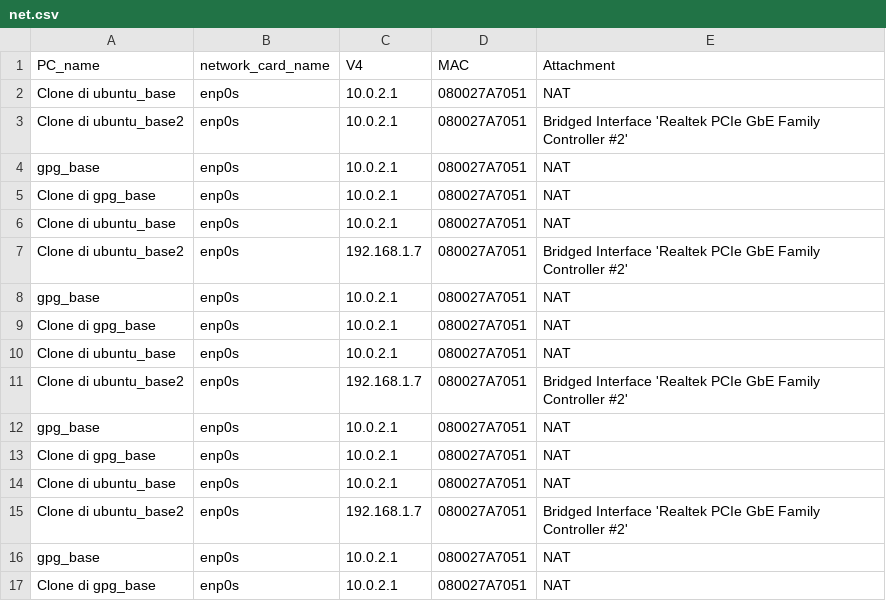
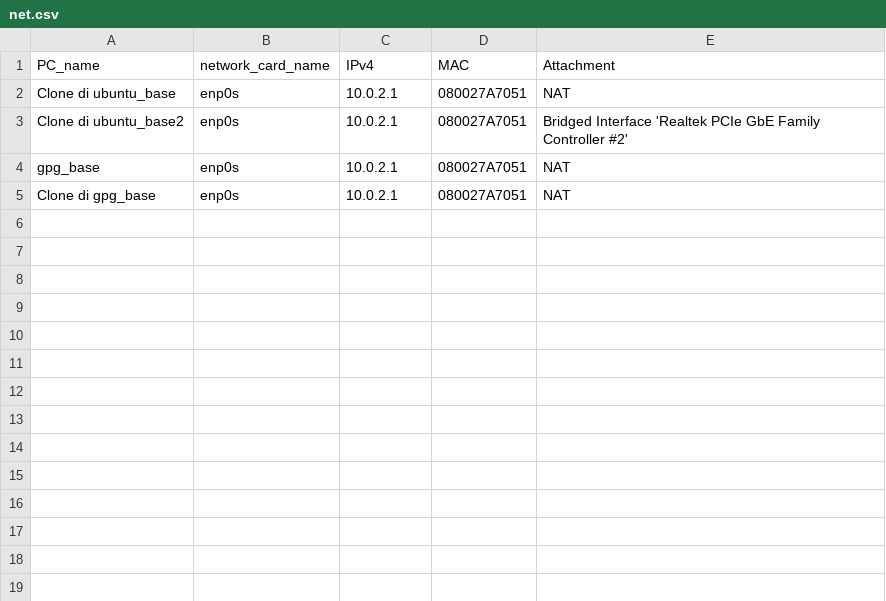
Before and after one commit to CastellaniDavide/vtools, a CSV file: flussi/net.csv, drawn as a sheet.

```diff
--- a/flussi/net.csv
+++ b/flussi/net.csv
@@ -1,16 +1,4 @@
-PC_name,network_card_name,V4,MAC,Attachment
+PC_name,network_card_name,IPv4,MAC,Attachment
 Clone di ubuntu_base,enp0s,10.0.2.1,080027A7051,NAT
 Clone di ubuntu_base2,enp0s,10.0.2.1,080027A7051,Bridged Interface 'Realtek PCIe GbE Family Controller #2'
-gpg_base,enp0s,10.0.2.1,080027A7051,NAT
-Clone di gpg_base,enp0s,10.0.2.1,080027A7051,NAT
-Clone di ubuntu_base,enp0s,10.0.2.1,080027A7051,NAT
-Clone di ubuntu_base2,enp0s,192.168.1.7,080027A7051,Bridged Interface 'Realtek PCIe GbE Family Controller #2'
-gpg_base,enp0s,10.0.2.1,080027A7051,NAT
-Clone di gpg_base,enp0s,10.0.2.1,080027A7051,NAT
-Clone di ubuntu_base,enp0s,10.0.2.1,080027A7051,NAT
-Clone di ubuntu_base2,enp0s,192.168.1.7,080027A7051,Bridged Interface 'Realtek PCIe GbE Family Controller #2'
-gpg_base,enp0s,10.0.2.1,080027A7051,NAT
-Clone di gpg_base,enp0s,10.0.2.1,080027A7051,NAT
-Clone di ubuntu_base,enp0s,10.0.2.1,080027A7051,NAT
-Clone di ubuntu_base2,enp0s,192.168.1.7,080027A7051,Bridged Interface 'Realtek PCIe GbE Family Controller #2'
 gpg_base,enp0s,10.0.2.1,080027A7051,NAT
```
Also changed, not shown: 8 other files.
